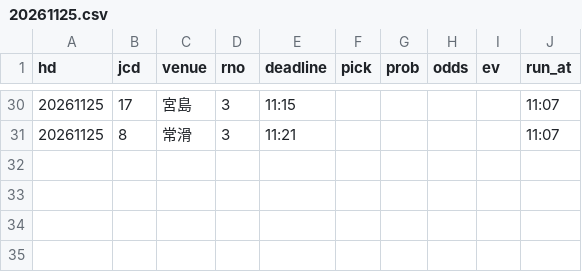
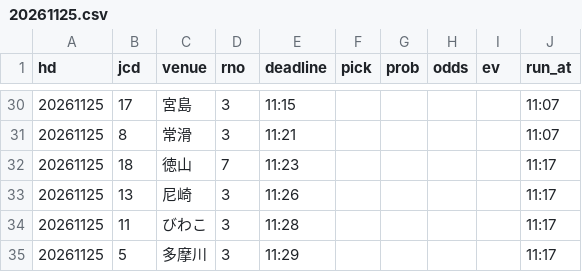
Before and after one commit to pocha2525/boatrace-ai, a CSV file: logs/20261125.csv, drawn as a sheet; only a part is shown, gaps mark what is left out.

```diff
--- a/logs/20261125.csv
+++ b/logs/20261125.csv
@@ -31 +31,5 @@ hd,jcd,venue,rno,deadline,pick,prob,odds,ev,run_at
 20261125,8,常滑,3,11:21,,,,,11:07
+20261125,18,徳山,7,11:23,,,,,11:17
+20261125,13,尼崎,3,11:26,,,,,11:17
+20261125,11,びわこ,3,11:28,,,,,11:17
+20261125,5,多摩川,3,11:29,,,,,11:17
```
Also changed, not shown: logs/notify_20261125.csv, logs/results_20261125.csv.
